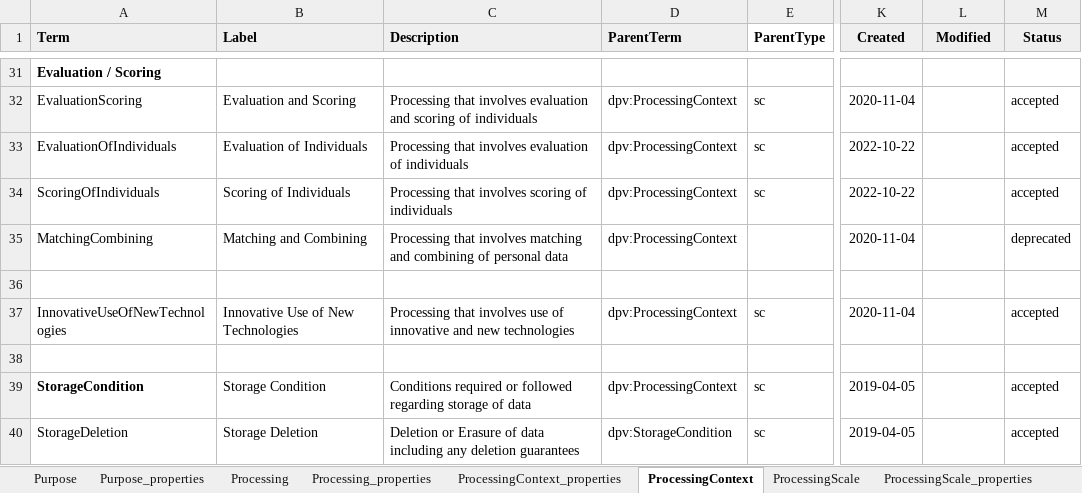
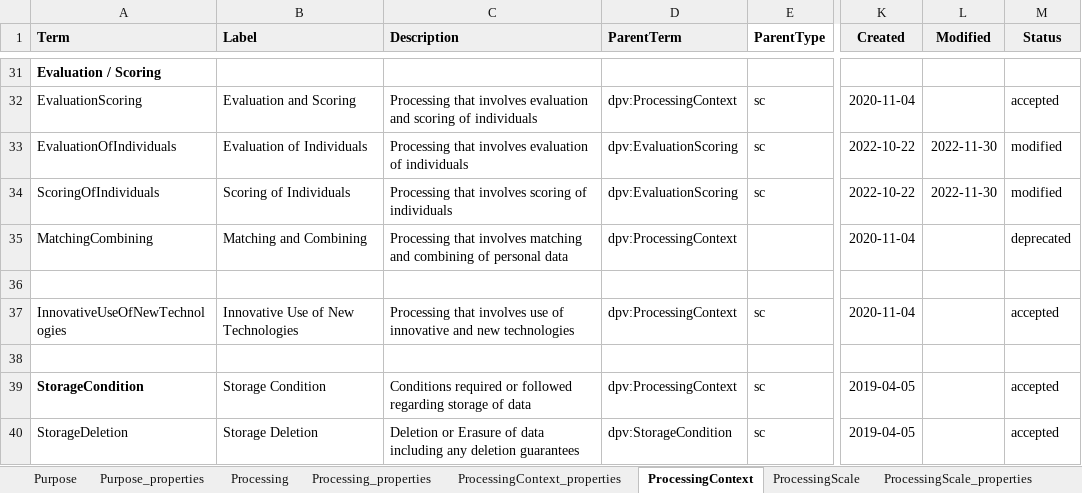
Before and after one commit to w3c/dpv, an Excel workbook: documentation-generator/vocab_csv/purpose_processing.xlsx, sheet ProcessingContext, drawn as a sheet; only a part is shown, gaps mark what is left out; values as stored, in another font and other column widths than the file's, no borders; charts and pictures and conditional formats not drawn; the diff names each change by its address in the sheet, - before the commit and + after, or states it on an @@ line.

Commit message:
adds diagrams to spec/primer; fixes concept error
- adds diagrams Processing Context, Context, location, rights, risk
- fixes error in ProcessingContext where EvaluationScoring was not
  declared as the parent for EvaluationOfIndividuals and
  ScoringOfIndividuals

```diff
--- a/documentation-generator/vocab_csv/purpose_processing.xlsx (sheet ProcessingContext)
+++ b/documentation-generator/vocab_csv/purpose_processing.xlsx (sheet ProcessingContext)
-D33:D34 (ParentTerm): dpv:ProcessingContext
+D33:D34 (ParentTerm): dpv:EvaluationScoring
-L33:L34 (Modified): (empty)
+L33:L34 (Modified): 2022-11-30
-M33:M34 (Status): accepted
+M33:M34 (Status): modified
```
Also changed, not shown: 58 other files.
